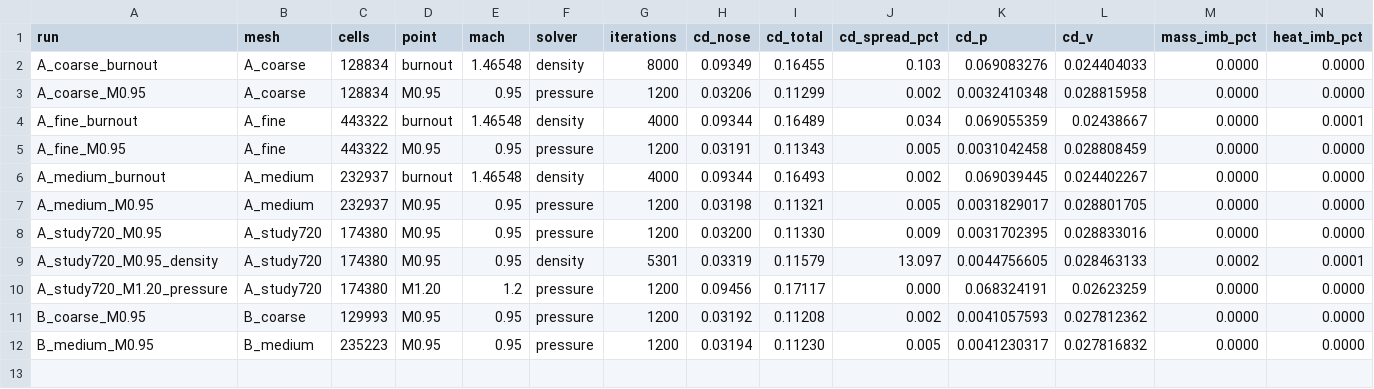
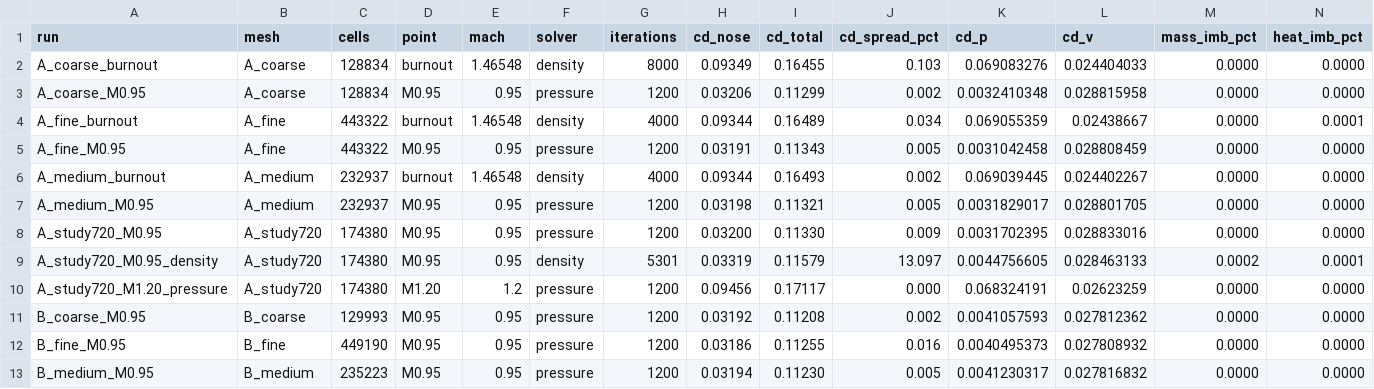
Before and after one commit to Landonowins/weisshorn-nose-cone, a CSV file: ME474/runs/summary.csv, drawn as a sheet; only a part is shown; rows hold the shown columns only; the diff names each change by its address in the sheet, - before the commit and + after, or states it on an @@ line.

```diff
--- a/ME474/runs/summary.csv
+++ b/ME474/runs/summary.csv
+row 12: B_fine_M0.95 | B_fine | 449190 | M0.95 | 0.95 | pressure | 1200 | 0.03186 | 0.11255 | 0.016 | 0.0040495373 | 0.027808932 | 0.0000 | 0.0000
```
Also changed, not shown: 6 other files.
